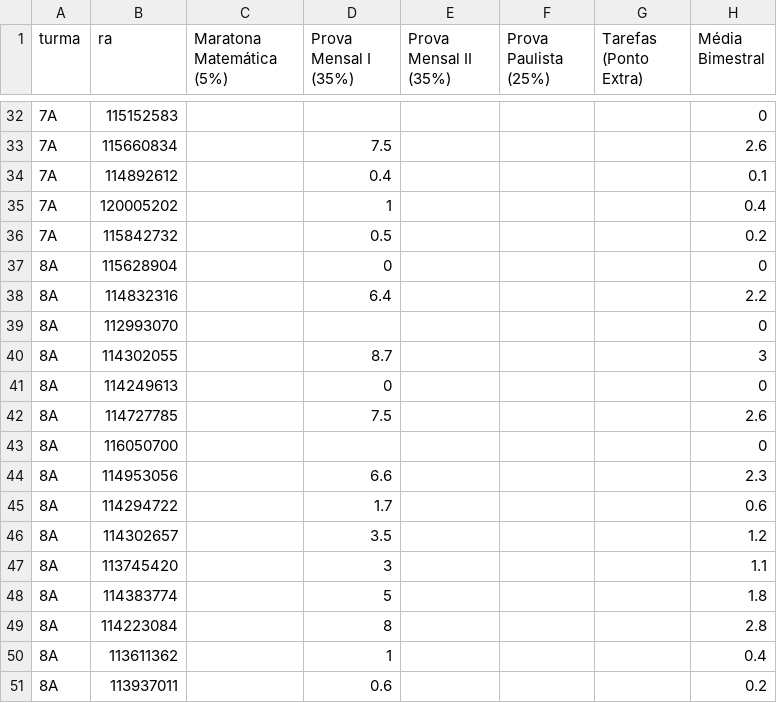
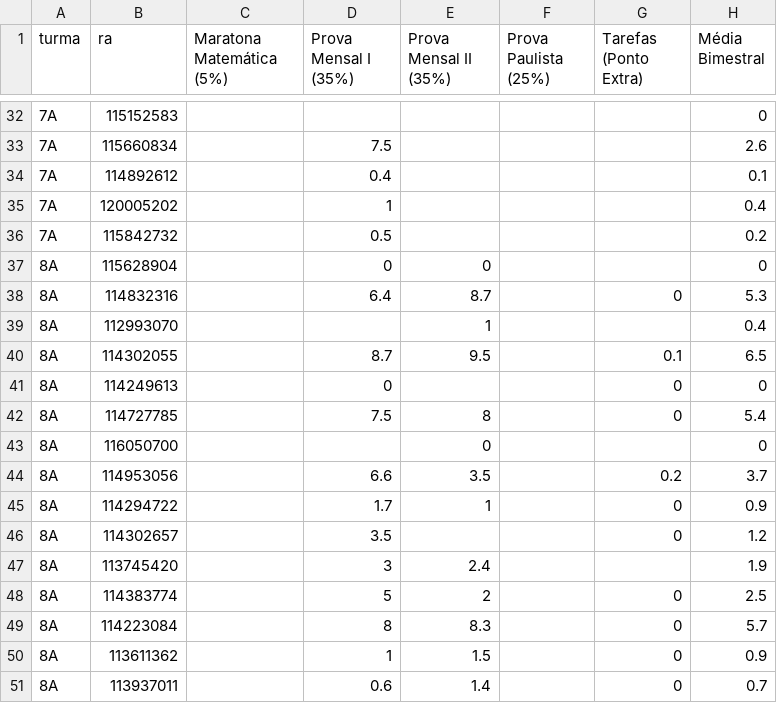
Before and after one commit to danilokanno/joaquimvilela, a CSV file: notas-2bim.csv, drawn as a sheet; only a part is shown, gaps mark what is left out; the diff covers the shown part only.

Commit message:
Adiciona as notas do oitavo ano da prova mensal II e a prova

```diff
--- a/notas-2bim.csv
+++ b/notas-2bim.csv
@@ -36,16 +36,16 @@ turma,ra,Maratona Matemática (5%),Prova Mensal I (35%),Prova Mensal II (35%),Pr
 7A,115842732,,0.5,,,,0.2
-8A,115628904,,0,,,,0
-8A,114832316,,6.4,,,,2.2
-8A,112993070,,,,,,0
-8A,114302055,,8.7,,,,3
-8A,114249613,,0,,,,0
-8A,114727785,,7.5,,,,2.6
-8A,116050700,,,,,,0
-8A,114953056,,6.6,,,,2.3
-8A,114294722,,1.7,,,,0.6
-8A,114302657,,3.5,,,,1.2
-8A,113745420,,3,,,,1.1
-8A,114383774,,5,,,,1.8
-8A,114223084,,8,,,,2.8
-8A,113611362,,1,,,,0.4
-8A,113937011,,0.6,,,,0.2
+8A,115628904,,0,0,,,0
+8A,114832316,,6.4,8.7,,0,5.3
+8A,112993070,,,1,,,0.4
+8A,114302055,,8.7,9.5,,0.1,6.5
+8A,114249613,,0,,,0,0
+8A,114727785,,7.5,8,,0,5.4
+8A,116050700,,,0,,,0
+8A,114953056,,6.6,3.5,,0.2,3.7
+8A,114294722,,1.7,1,,0,0.9
+8A,114302657,,3.5,,,0,1.2
+8A,113745420,,3,2.4,,,1.9
+8A,114383774,,5,2,,0,2.5
+8A,114223084,,8,8.3,,0,5.7
+8A,113611362,,1,1.5,,0,0.9
+8A,113937011,,0.6,1.4,,0,0.7
```
Also changed, not shown: 1 added row and 19 edited cells elsewhere in this file, 3 other files.
